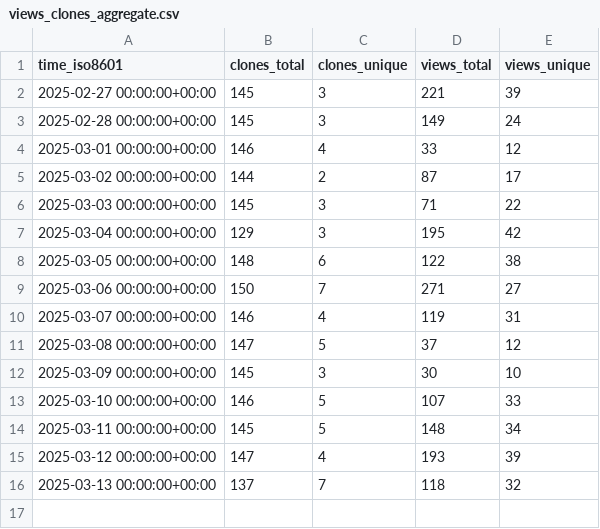
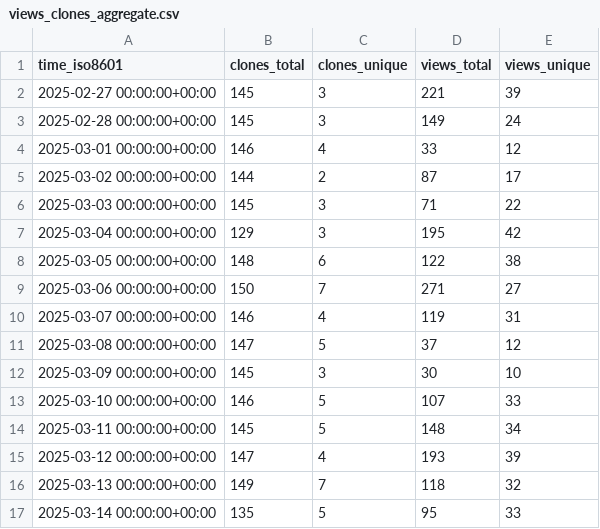
Before and after one commit to njjetha/github-traffic, a CSV file: quic/aimet-model-zoo/ghrs-data/views_clones_aggregate.csv, drawn as a sheet.

```diff
--- a/quic/aimet-model-zoo/ghrs-data/views_clones_aggregate.csv
+++ b/quic/aimet-model-zoo/ghrs-data/views_clones_aggregate.csv
@@ -15,2 +15,3 @@ time_iso8601,clones_total,clones_unique,views_total,views_unique
 2025-03-12 00:00:00+00:00,147,4,193,39
-2025-03-13 00:00:00+00:00,137,7,118,32
+2025-03-13 00:00:00+00:00,149,7,118,32
+2025-03-14 00:00:00+00:00,135,5,95,33
```
Also changed, not shown: 1 other file.
